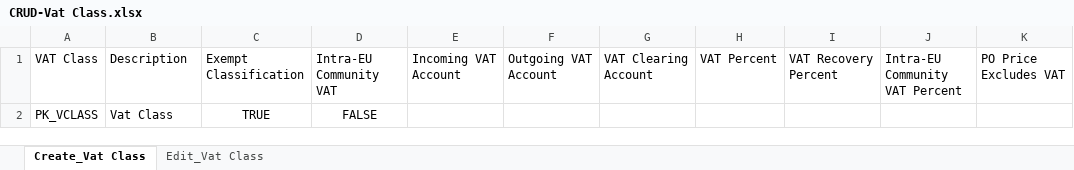
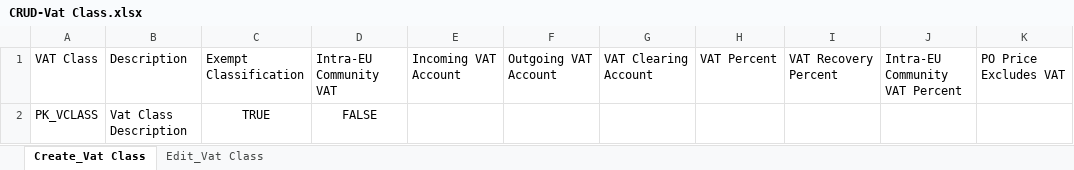
Before and after one commit to pkakade-github/GitHubDemo, an Excel workbook: templates/AutomationOrg/CRUD-Vat Class.xlsx, sheet Create_Vat Class, drawn as a sheet; only a part is shown; values as stored, in another font and other column widths than the file's, no borders; the diff names each change by its address in the sheet, - before the commit and + after, or states it on an @@ line.

```diff
--- a/templates/AutomationOrg/CRUD-Vat Class.xlsx (sheet Create_Vat Class)
+++ b/templates/AutomationOrg/CRUD-Vat Class.xlsx (sheet Create_Vat Class)
-B2: Vat Class
+B2: Vat Class Description
```
Also changed, not shown: templates/AutomationOrg/CRUD-Feature Category.xlsx, templates/AutomationOrg/CRUD-Inventory Commodity Code.xlsx, 20 other files.
